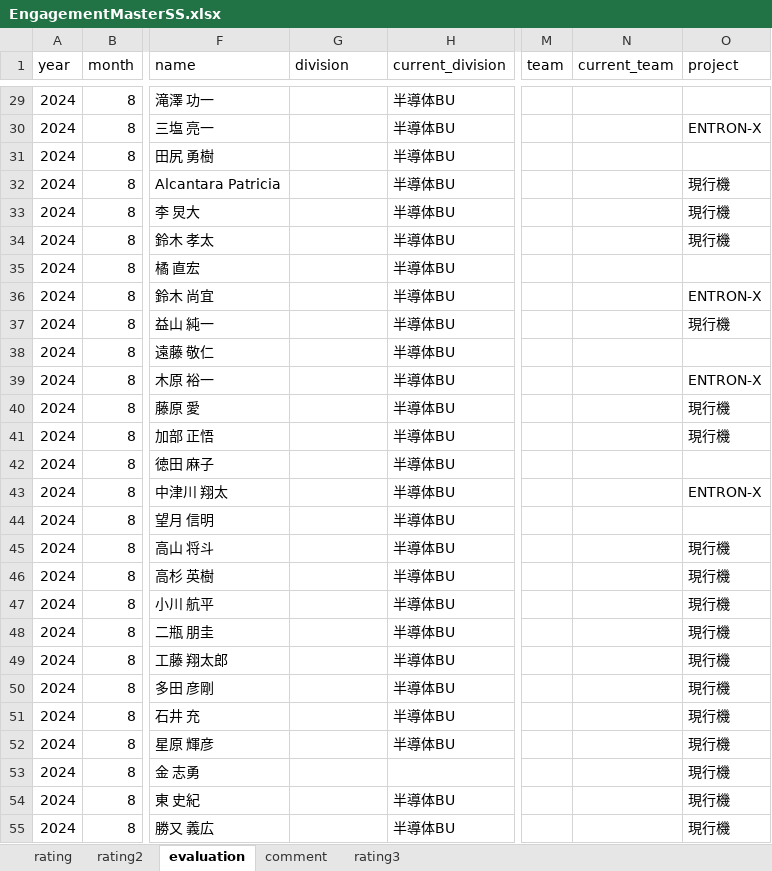
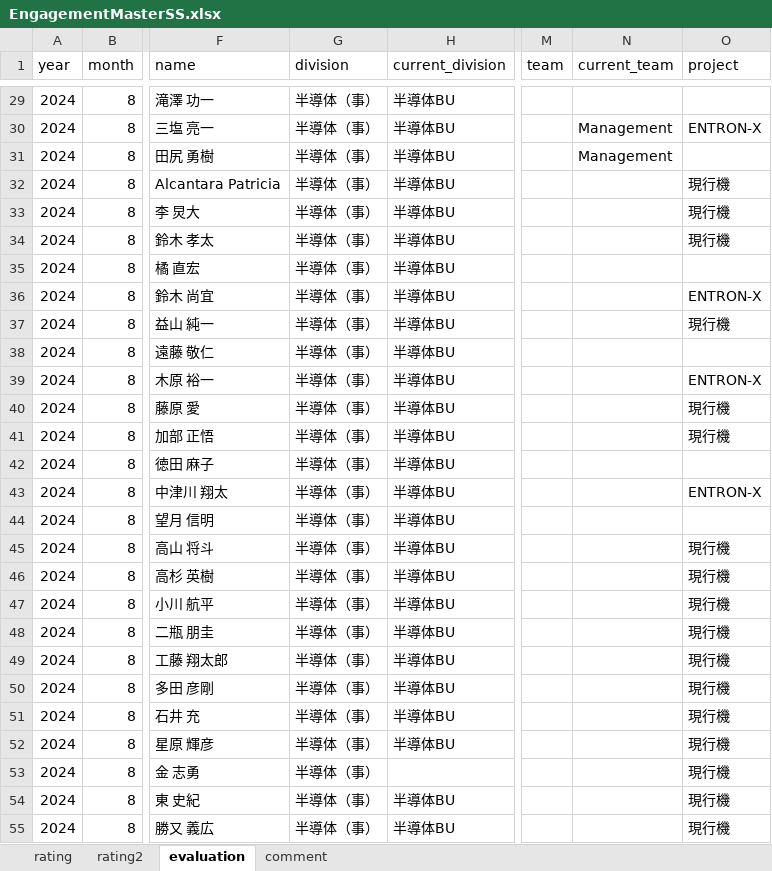
Before and after one commit to rdpishibashi/WorkEngagementSystem, an Excel workbook: SpreadSheet/EngagementMasterSS.xlsx, sheet evaluation, drawn as a sheet; only a part is shown, gaps mark what is left out; values as stored, in another font and other column widths than the file's, no borders; the diff covers the shown part only; the diff names each change by its address in the sheet, - before the commit and + after, or states it on an @@ line.

```diff
--- a/SpreadSheet/EngagementMasterSS.xlsx (sheet evaluation)
+++ b/SpreadSheet/EngagementMasterSS.xlsx (sheet evaluation)
-sheet tab: rating3
-G29:G55 (division): (empty)
+G29:G55 (division): 半導体（事）
-N30:N31 (current_team): (empty)
+N30:N31 (current_team): Management
```
Also changed, not shown: 95 added rows and 226 edited cells elsewhere in this sheet, sheet rating2, sheet rating, sheet comment, Playbook/EngagementMasterSS.xlsx, Playbook/verify_intervention.xlsx, 12 other files.
